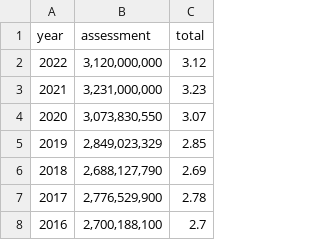
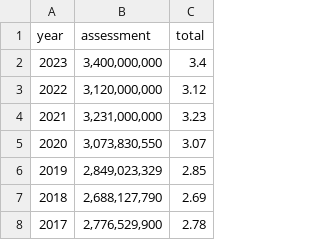
Before and after one commit to world-politics-datalab/un_system_revenues_expenses, a CSV file: un_reg_budget_total_1998-2022.csv, drawn as a sheet; only a part is shown; the shorter side is filled out with more unchanged rows; the diff names each change by its address in the sheet, - before the commit and + after, or states it on an @@ line.

Commit message:
Update un_reg_budget_total_1998-2023.csv

```diff
--- a/un_reg_budget_total_1998-2022.csv
+++ b/un_reg_budget_total_1998-2022.csv
+row 2: 2023 | 3,400,000,000 | 3.4
```
